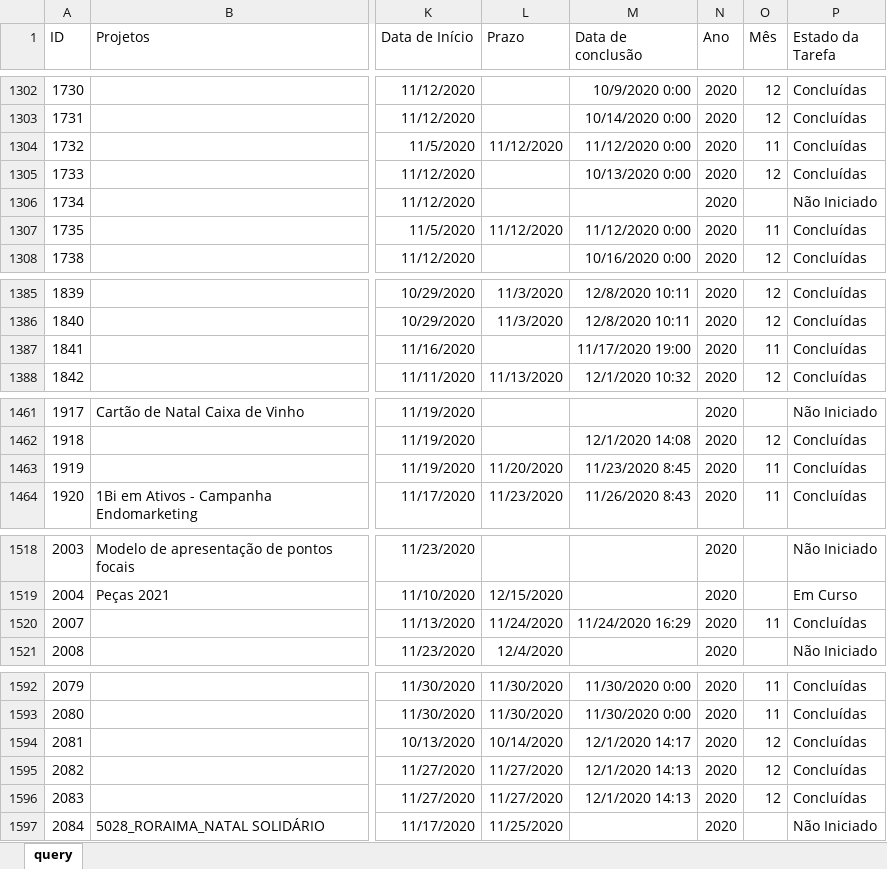
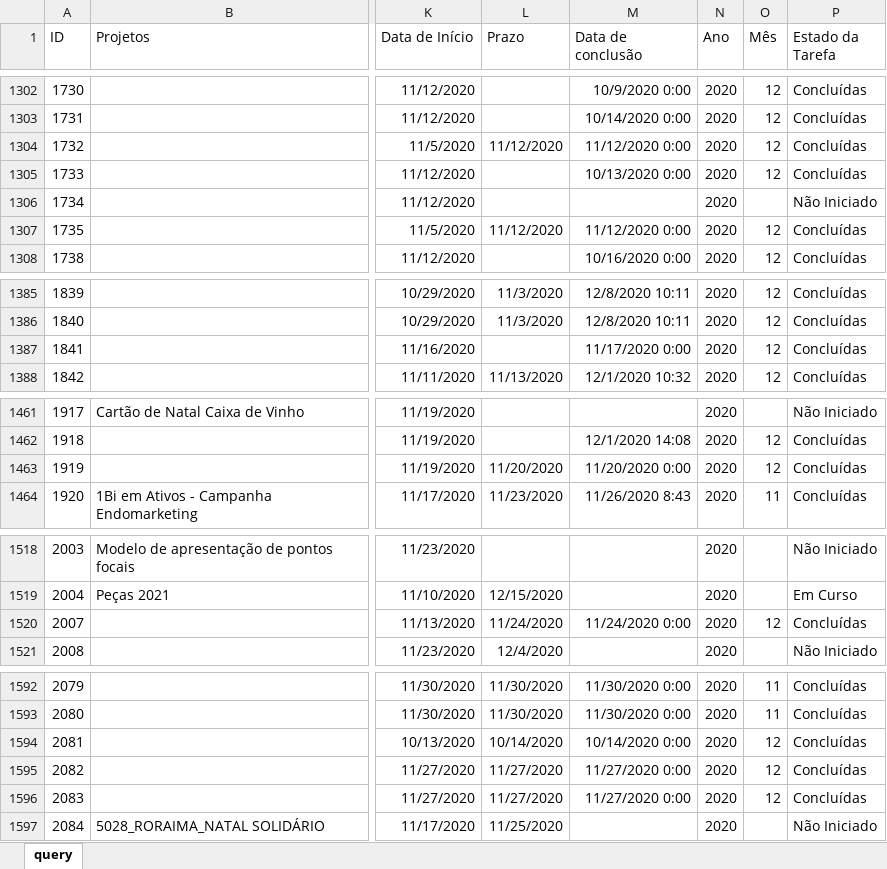
Before and after one commit to pedro-longhin/Repository, an Excel workbook: sharepoint.xlsx, sheet query, drawn as a sheet; only a part is shown, gaps mark what is left out; values as stored, in another font and other column widths than the file's, no borders; table styles not drawn; the diff covers the shown part only; the diff names each change by its address in the sheet, - before the commit and + after, or states it on an @@ line.

Commit message:
sharepoint data

```diff
--- a/sharepoint.xlsx (sheet query)
+++ b/sharepoint.xlsx (sheet query)
-O1304 (Mês): 11
+O1304 (Mês): 12
-O1307 (Mês): 11
+O1307 (Mês): 12
-M1387 (Data de conclusão): 11/17/2020 19:00
+M1387 (Data de conclusão): 11/17/2020 0:00
-O1387 (Mês): 11
+O1387 (Mês): 12
-M1463 (Data de conclusão): 11/23/2020 8:45
+M1463 (Data de conclusão): 11/20/2020 0:00
-O1463 (Mês): 11
+O1463 (Mês): 12
-M1520 (Data de conclusão): 11/24/2020 16:29
+M1520 (Data de conclusão): 11/24/2020 0:00
-O1520 (Mês): 11
+O1520 (Mês): 12
-M1594 (Data de conclusão): 12/1/2020 14:17
+M1594 (Data de conclusão): 10/14/2020 0:00
-M1595:M1596 (Data de conclusão): 12/1/2020 14:13
+M1595:M1596 (Data de conclusão): 11/27/2020 0:00
```
Also changed, not shown: 4 added rows and 49 edited cells elsewhere in this sheet.
